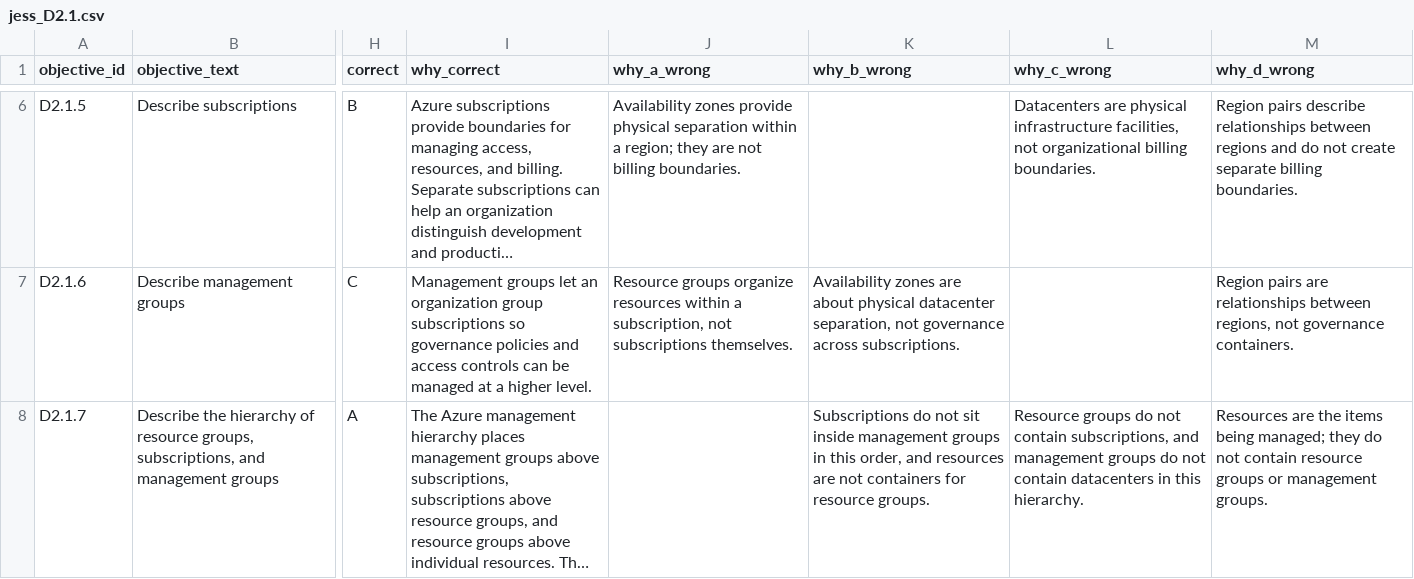
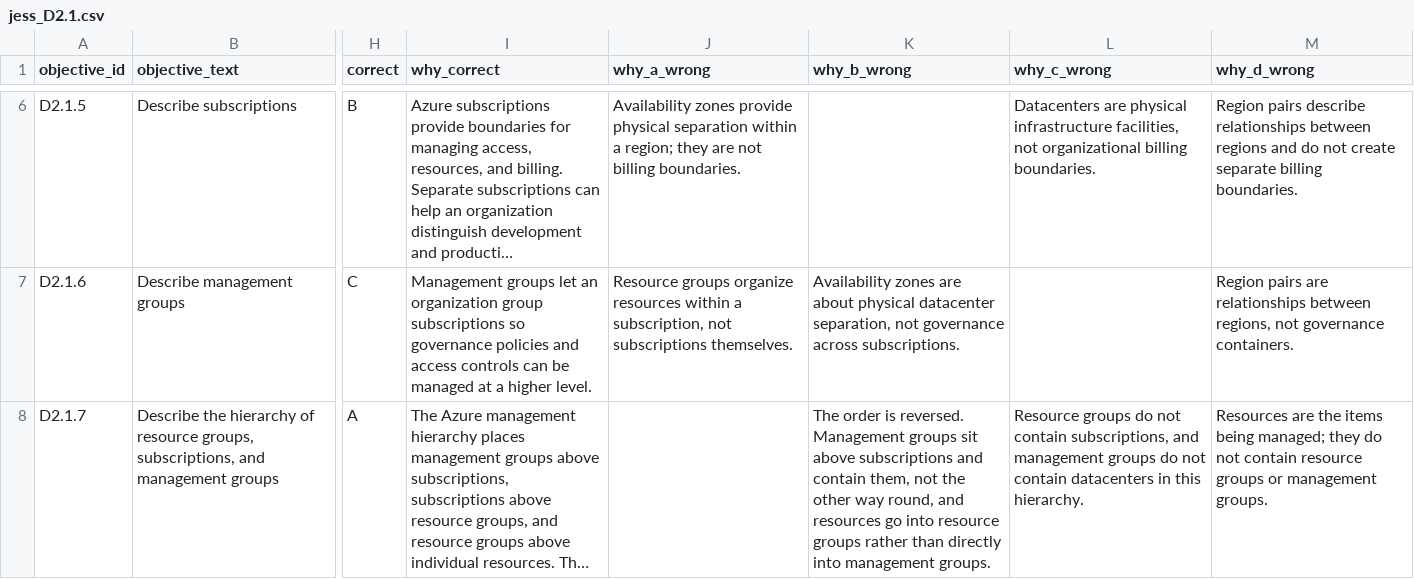
Before and after one commit to Geoduor/buddy, a CSV file: content/questions/jess_D2.1.csv, drawn as a sheet; only a part is shown, gaps mark what is left out; long unchanged cells end in …; the diff names each change by its address in the sheet, - before the commit and + after, or states it on an @@ line.

```diff
--- a/content/questions/jess_D2.1.csv
+++ b/content/questions/jess_D2.1.csv
-K8 (why_b_wrong): Subscriptions do not sit inside management groups in this order, and resources are not containers for resource groups.
+K8 (why_b_wrong): The order is reversed. Management groups sit above subscriptions and contain them, not the other way round, and resources go into resource groups rather than directly into management groups.
```
